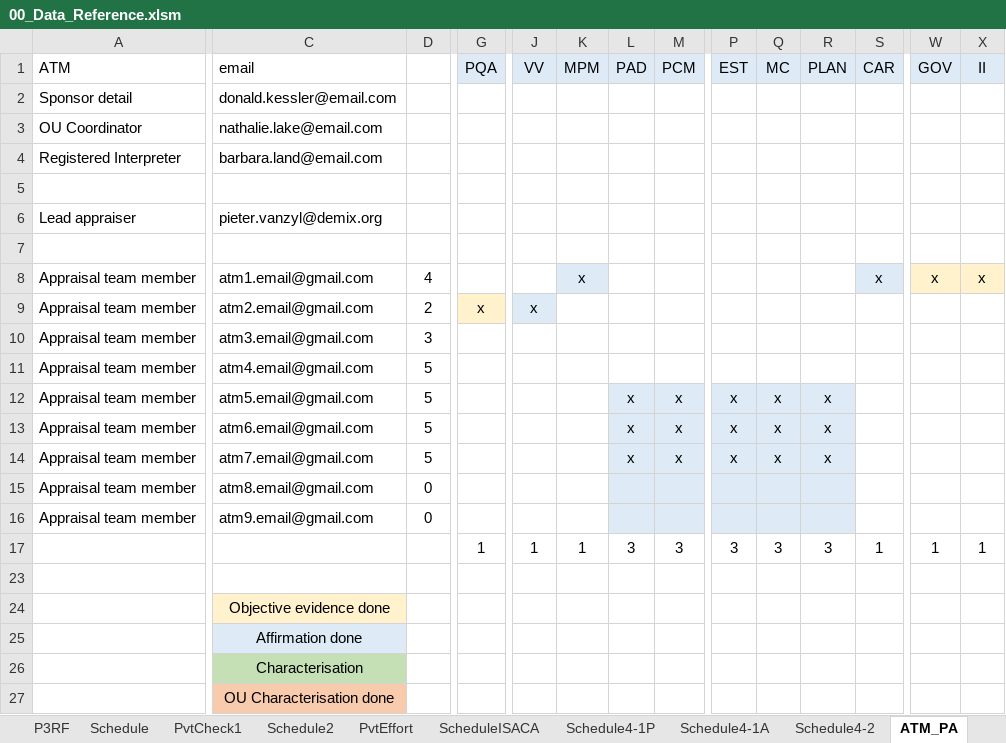
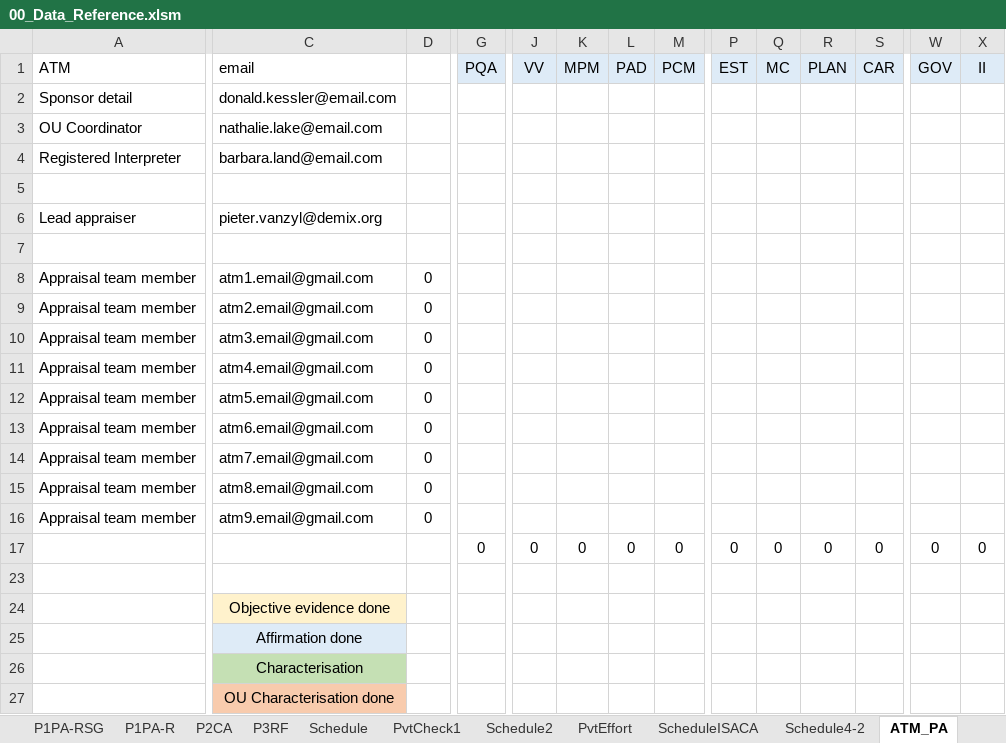
Before and after one commit to DemixTech/CMMITools, an Excel workbook: 2021-04-12to04-16 (A5) C53517 SoftMARS/00_Data_Reference.xlsm, sheet ATM_PA, drawn as a sheet; only a part is shown, gaps mark what is left out; values as stored, in another font and other column widths than the file's, no borders; removed rows and columns are numbered as before the commit, all else as after; rows hold the shown columns only; the diff covers the shown part only; the diff names each change by its address in the sheet, - before the commit and + after, or states it on an @@ line.

```diff
--- a/2021-04-12to04-16 (A5) C53517 SoftMARS/00_Data_Reference.xlsm (sheet ATM_PA)
+++ b/2021-04-12to04-16 (A5) C53517 SoftMARS/00_Data_Reference.xlsm (sheet ATM_PA)
@@ sheet tab hidden: Schedule4-1P @@
@@ sheet tab hidden: Schedule4-1A @@
-D8: 4
+D8: 0
-K8 (MPM): x
+K8 (MPM): (empty)
-K8 fill: #DEEBF7
+K8 fill: none
-S8 (CAR): x
+S8 (CAR): (empty)
-S8 fill: #DEEBF7
+S8 fill: none
-W8 (GOV): x
+W8 (GOV): (empty)
-W8:X8 fill: #FFF2CC
+W8:X8 fill: none
-X8 (II): x
+X8 (II): (empty)
-D9: 2
+D9: 0
-G9 (PQA): x
+G9 (PQA): (empty)
-G9 fill: #FFF2CC
+G9 fill: none
-J9 (VV): x
+J9 (VV): (empty)
-J9 fill: #DEEBF7
+J9 fill: none
-D10: 3
+D10: 0
-D11:D14: 5
+D11:D14: 0
-L12:L14 (PAD): x
+L12:L14 (PAD): (empty)
-L12:M16 fill: #DEEBF7
+L12:M16 fill: none
-M12:M14 (PCM): x
+M12:M14 (PCM): (empty)
-P12:P14 (EST): x
+P12:P14 (EST): (empty)
-P12:R16 fill: #DEEBF7
+P12:R16 fill: none
-Q12:Q14 (MC): x
+Q12:Q14 (MC): (empty)
-R12:R14 (PLAN): x
+R12:R14 (PLAN): (empty)
-row 17:  |  |  | 1 | 1 | 1 | 3 | 3 | 3 | 3 | 3 | 1 | 1 | 1
+row 17:  |  |  | 0 | 0 | 0 | 0 | 0 | 0 | 0 | 0 | 0 | 0 | 0
```
Also changed, not shown: 8 edited cells and cell formats elsewhere in this sheet, sheet P1PA-SS, sheet Planning, sheet pptxLink3, sheet StartupInfo, sheet ScheduleISACA, sheet Staff, 1 more sheet, other sheet tabs, formulas that keep their value, charts or pictures, 5 other files.
